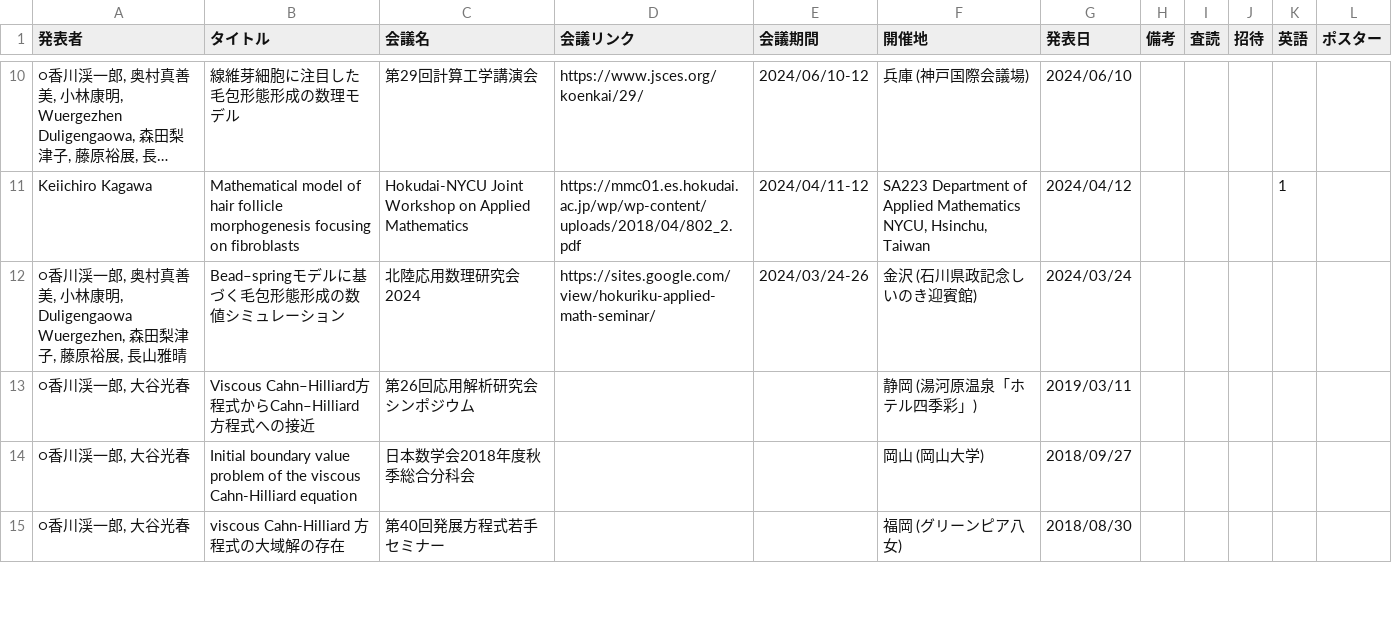
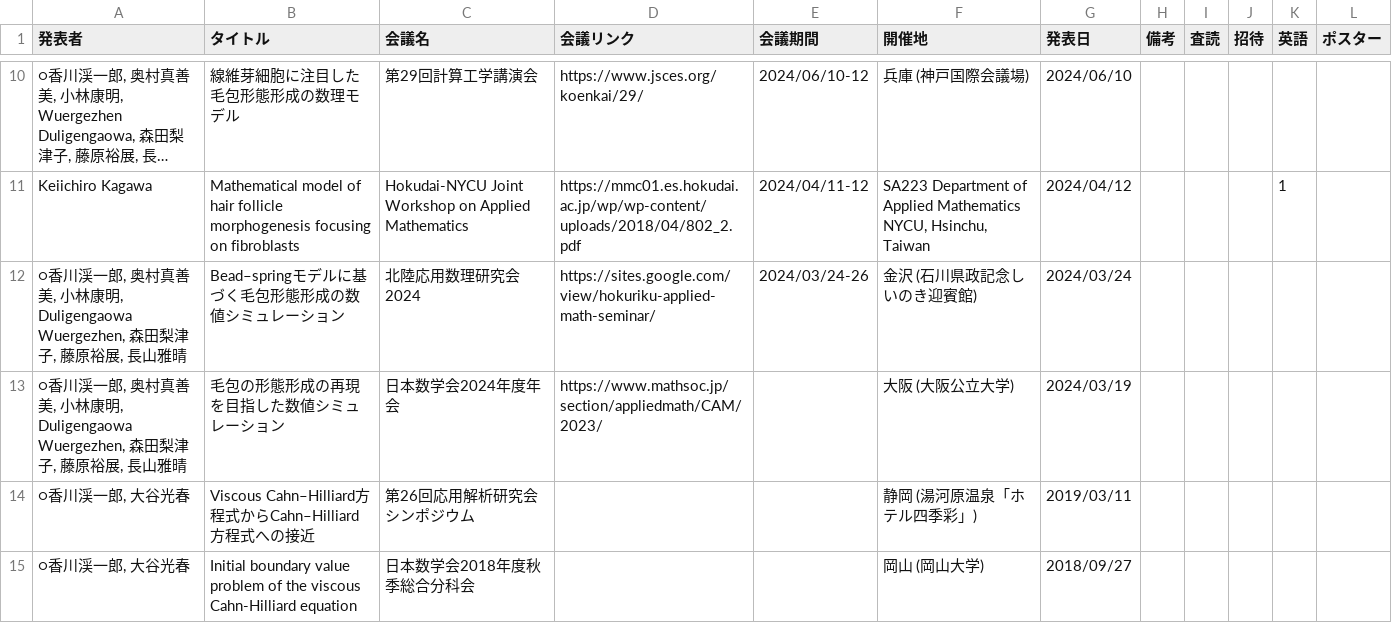
Before and after one commit to k16kgw/k16kgw.github.io, a CSV file: data/talks.csv, drawn as a sheet; only a part is shown, gaps mark what is left out; the shorter side is filled out with more unchanged rows; long unchanged cells end in …; the diff names each change by its address in the sheet, - before the commit and + after, or states it on an @@ line.

```diff
--- a/data/talks.csv
+++ b/data/talks.csv
+row 13: ○香川渓一郎, 奥村真善美, 小林康明, Duligengaowa Wuergezhen, 森田梨津子, 藤原裕展, 長山雅晴 | 毛包の形態形成の再現を目指した数値シミュレーション | 日本数学会2024年度年会 | https://www.mathsoc.jp/section/appliedmath/CAM/2023/ |  | 大阪 (大阪公立大学) | 2024/03/19
```
Also changed, not shown: 1 other file.
